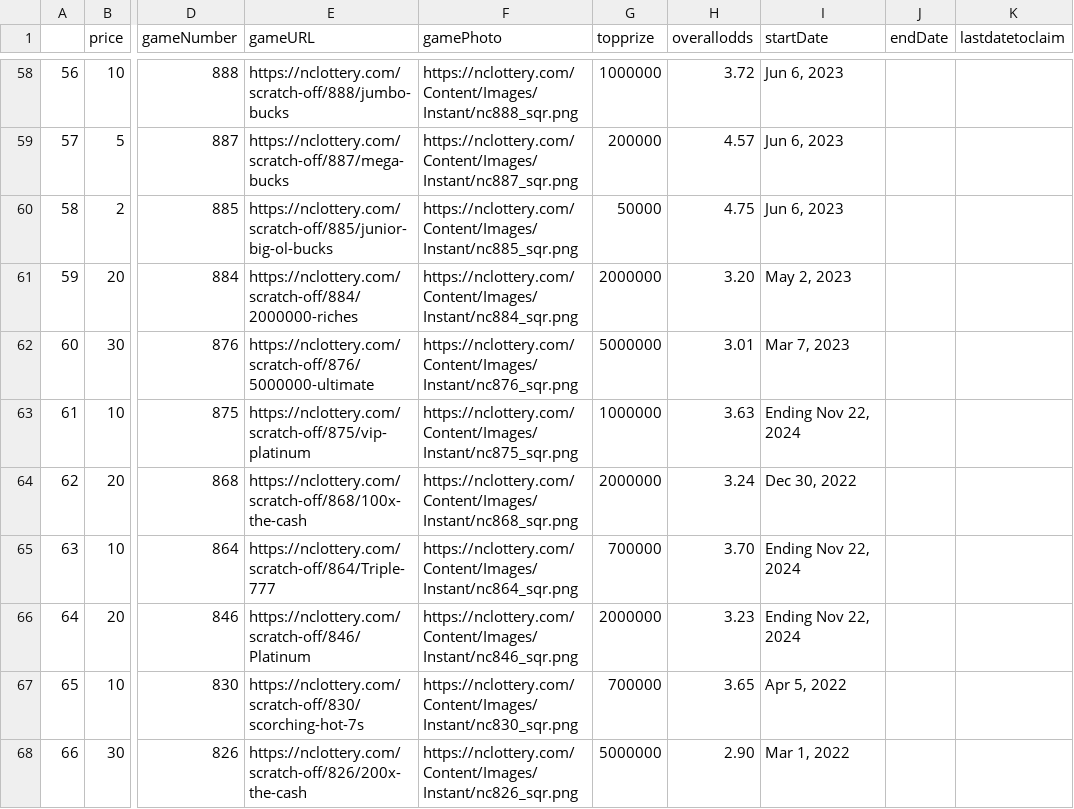
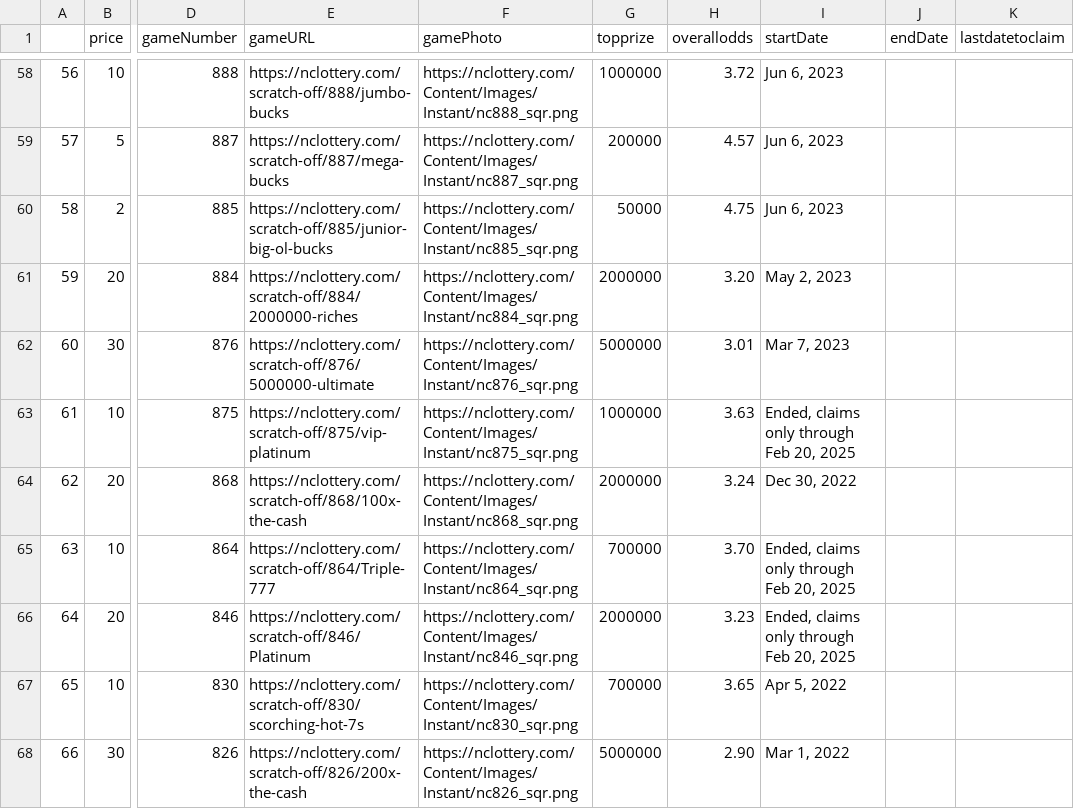
Before and after one commit to DarrenZastruga/scratchersdatapull, a CSV file: NCtixlist.csv, drawn as a sheet; only a part is shown, gaps mark what is left out; the diff covers the shown part only; the diff names each change by its address in the sheet, - before the commit and + after, or states it on an @@ line.

```diff
--- a/NCtixlist.csv
+++ b/NCtixlist.csv
-I63 (startDate): Ending Nov 22, 2024
+I63 (startDate): Ended, claims only through Feb 20, 2025
-I65:I66 (startDate): Ending Nov 22, 2024
+I65:I66 (startDate): Ended, claims only through Feb 20, 2025
```
Also changed, not shown: 7 edited cells elsewhere in this file, KYratingstable.csv, NCscratcherslist.csv, 47 other files.
